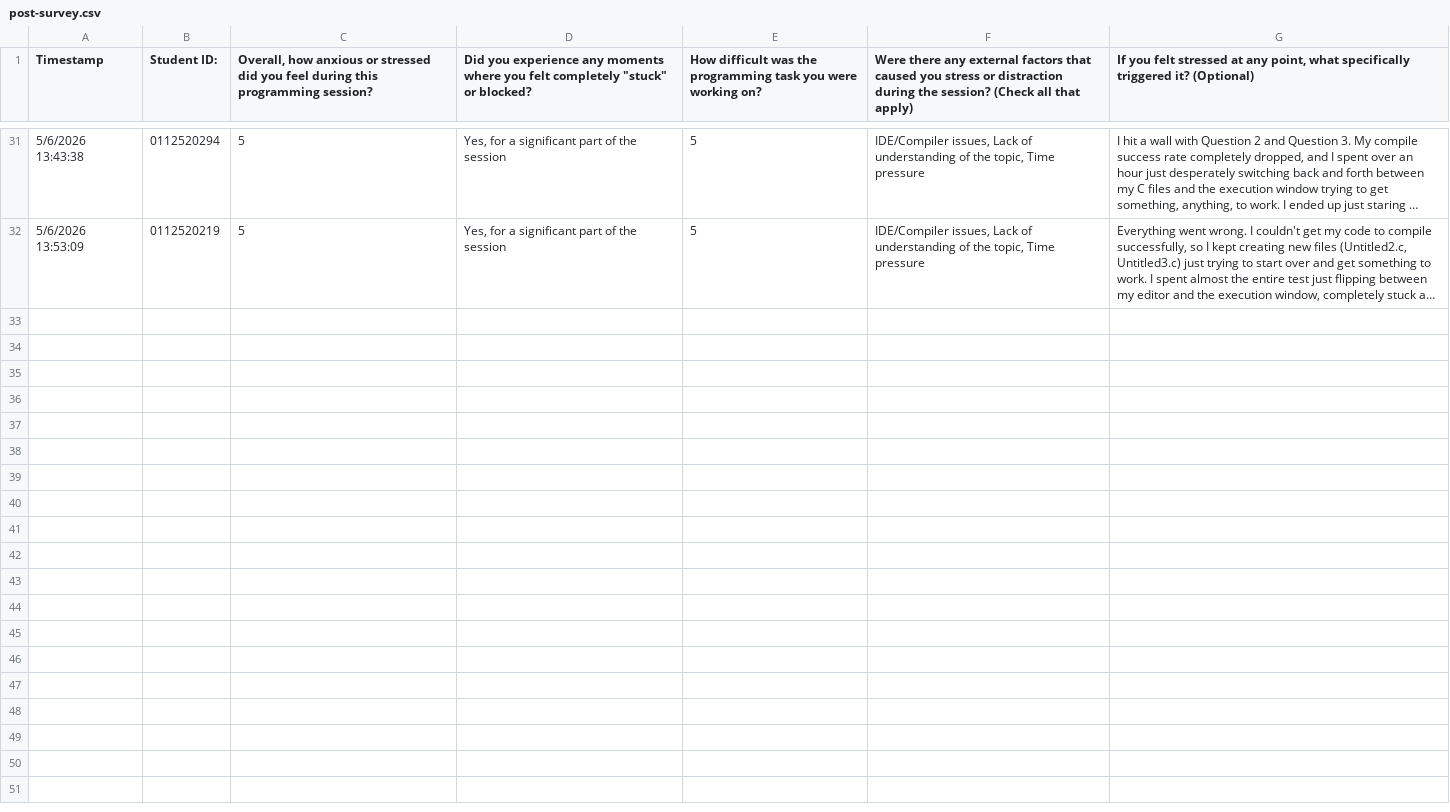
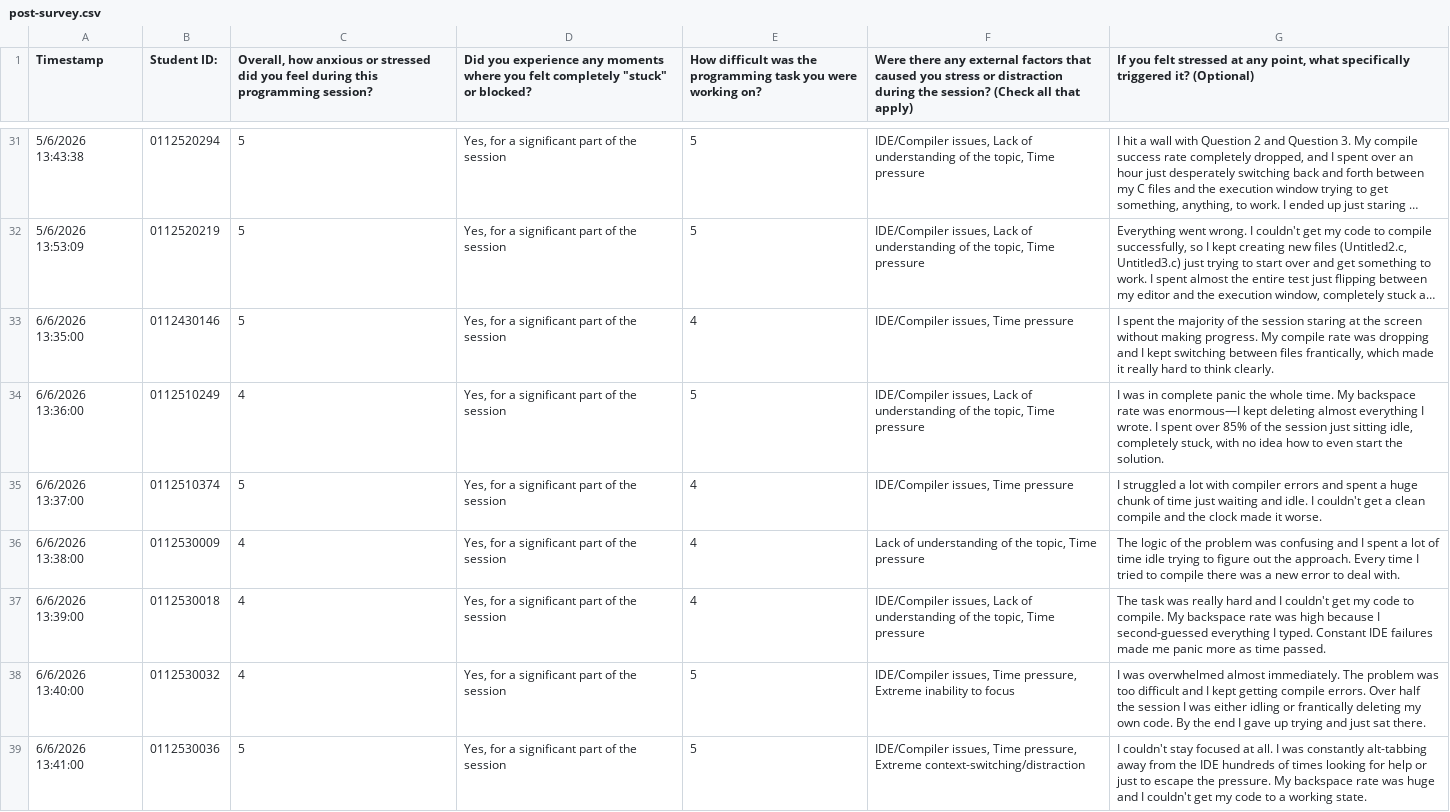
Before and after one commit to Sharif2023/codeblocks20.03-anxiety-monitor, a CSV file: data/raw/post_survey/post-survey.csv, drawn as a sheet; only a part is shown, gaps mark what is left out; long unchanged cells end in …; the diff covers the shown part only; the diff names each change by its address in the sheet, - before the commit and + after, or states it on an @@ line.

Commit message:
Add 3rd CT data: generate survey, clean/merge all 3 CTs, re-run full ML pipeline, update Report.md

```diff
--- a/data/raw/post_survey/post-survey.csv
+++ b/data/raw/post_survey/post-survey.csv
+row 33: 6/6/2026 13:35:00 | 0112430146 | 5 | Yes, for a significant part of the session | 4 | IDE/Compiler issues, Time pressure | I spent the majority of the session staring at the screen without making progress. My compile rate was dropping and I kept switching between files frantically, which made it really hard to think clearly.
+row 34: 6/6/2026 13:36:00 | 0112510249 | 4 | Yes, for a significant part of the session | 5 | IDE/Compiler issues, Lack of understanding of the topic, Time pressure | I was in complete panic the whole time. My backspace rate was enormous—I kept deleting almost everything I wrote. I spent over 85% of the session just sitting idle, completely stuck, with no idea how to even start the solution.
+row 35: 6/6/2026 13:37:00 | 0112510374 | 5 | Yes, for a significant part of the session | 4 | IDE/Compiler issues, Time pressure | I struggled a lot with compiler errors and spent a huge chunk of time just waiting and idle. I couldn't get a clean compile and the clock made it worse.
+row 36: 6/6/2026 13:38:00 | 0112530009 | 4 | Yes, for a significant part of the session | 4 | Lack of understanding of the topic, Time pressure | The logic of the problem was confusing and I spent a lot of time idle trying to figure out the approach. Every time I tried to compile there was a new error to deal with.
+row 37: 6/6/2026 13:39:00 | 0112530018 | 4 | Yes, for a significant part of the session | 4 | IDE/Compiler issues, Lack of understanding of the topic, Time pressure | The task was really hard and I couldn't get my code to compile. My backspace rate was high because I second-guessed everything I typed. Constant IDE failures made me panic more as time passed.
+row 38: 6/6/2026 13:40:00 | 0112530032 | 4 | Yes, for a significant part of the session | 5 | IDE/Compiler issues, Time pressure, Extreme inability to focus | I was overwhelmed almost immediately. The problem was too difficult and I kept getting compile errors. Over half the session I was either idling or frantically deleting my own code. By the end I gave up trying and just sat there.
+row 39: 6/6/2026 13:41:00 | 0112530036 | 5 | Yes, for a significant part of the session | 5 | IDE/Compiler issues, Time pressure, Extreme context-switching/distraction | I couldn't stay focused at all. I was constantly alt-tabbing away from the IDE hundreds of times looking for help or just to escape the pressure. My backspace rate was huge and I couldn't get my code to a working state.
```
Also changed, not shown: 6 added rows elsewhere in this file, 45 other files.
